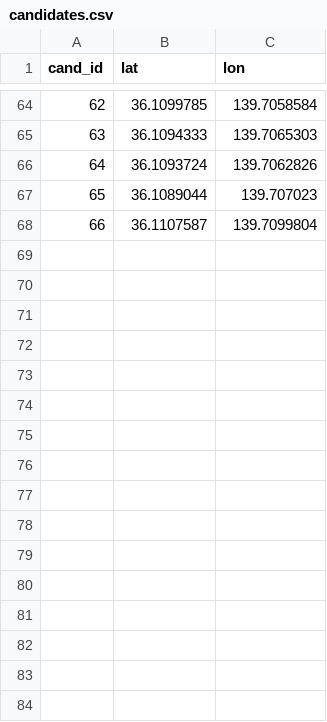
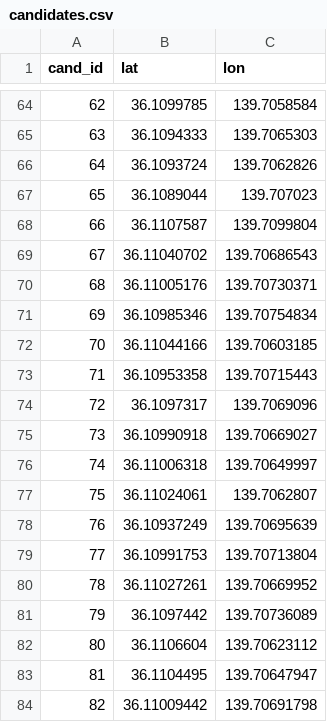
Before and after one commit to saigaeno-cmd/mikuri_sim, a CSV file: data/processed/candidates.csv, drawn as a sheet; only a part is shown, gaps mark what is left out.

```diff
--- a/data/processed/candidates.csv
+++ b/data/processed/candidates.csv
@@ -68 +68,17 @@ cand_id,lat,lon
 66,36.1107587,139.7099804
+67,36.11040702,139.70686543
+68,36.11005176,139.70730371
+69,36.10985346,139.70754834
+70,36.11044166,139.70603185
+71,36.10953358,139.70715443
+72,36.1097317,139.7069096
+73,36.10990918,139.70669027
+74,36.11006318,139.70649997
+75,36.11024061,139.7062807
+76,36.10937249,139.70695639
+77,36.10991753,139.70713804
+78,36.11027261,139.70669952
+79,36.1097442,139.70736089
+80,36.1106604,139.70623112
+81,36.1104495,139.70647947
+82,36.11009442,139.70691798
```
Also changed, not shown: data/processed/houses_snapped.csv, data/processed/walk_nodes.csv, 12 other files.
